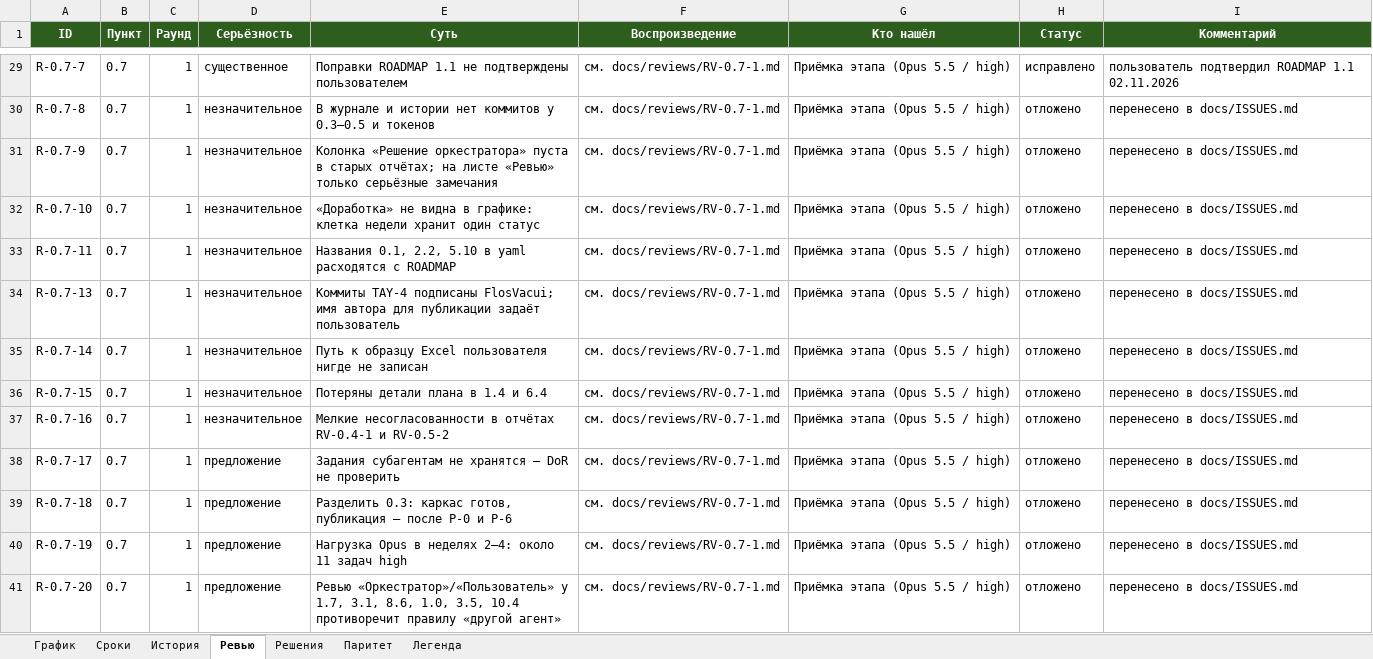
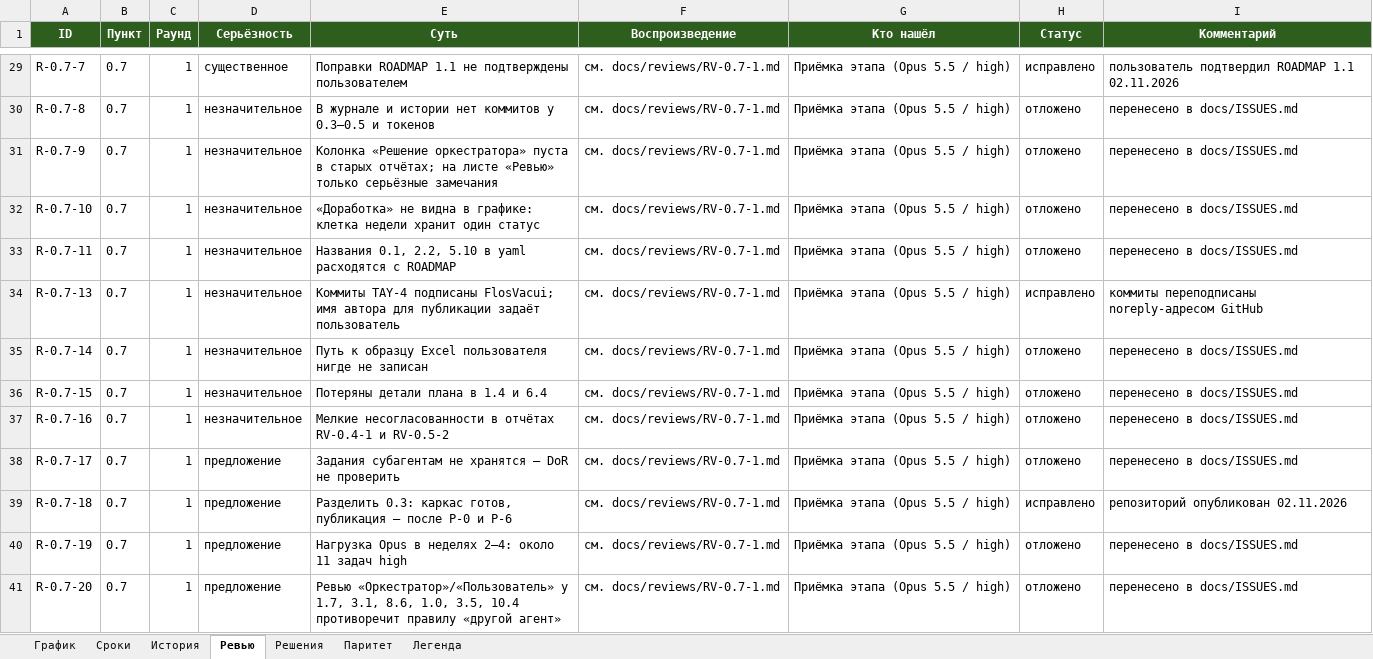
Before and after one commit to FlosVacui/TAY-4, an Excel workbook: docs/tracker/ТАУ-4_график.xlsx, sheet Ревью, drawn as a sheet; only a part is shown, gaps mark what is left out; values as stored, in another font and other column widths than the file's, no borders; the diff names each change by its address in the sheet, - before the commit and + after, or states it on an @@ line.

```diff
--- a/docs/tracker/ТАУ-4_график.xlsx (sheet Ревью)
+++ b/docs/tracker/ТАУ-4_график.xlsx (sheet Ревью)
-H34 (Статус): отложено
+H34 (Статус): исправлено
-I34 (Комментарий): перенесено в docs/ISSUES.md
+I34 (Комментарий): коммиты переподписаны noreply-адресом GitHub
-H39 (Статус): отложено
+H39 (Статус): исправлено
-I39 (Комментарий): перенесено в docs/ISSUES.md
+I39 (Комментарий): репозиторий опубликован 02.11.2026
```
Also changed, not shown: sheet История, 3 other files.
